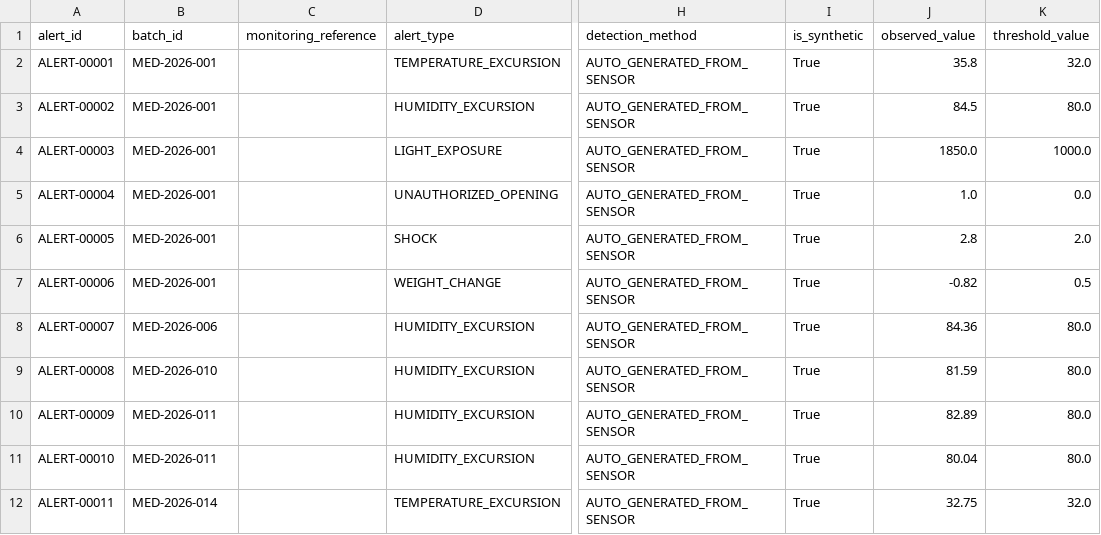
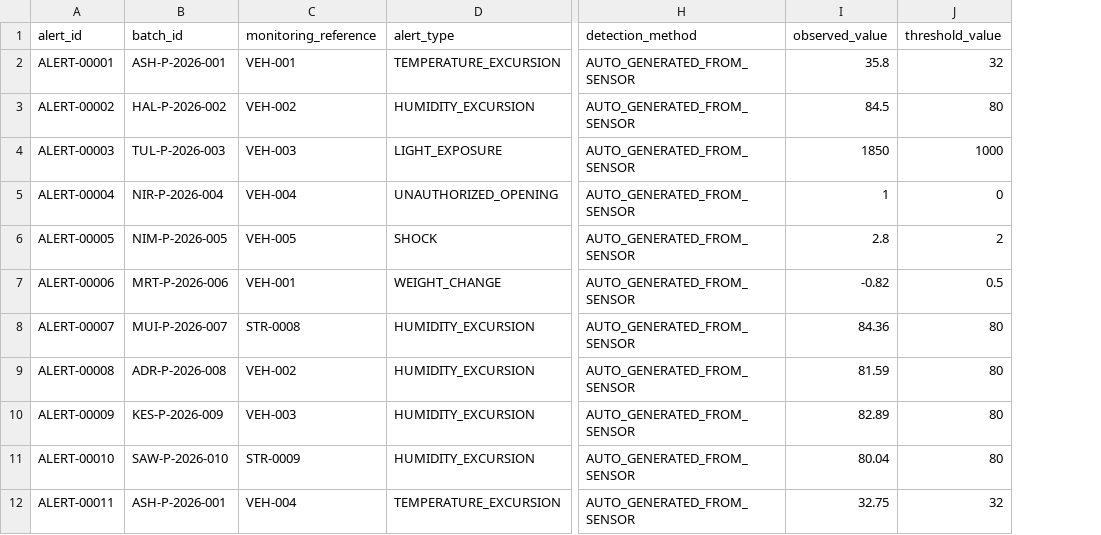
Before and after one commit to vishnusharma131313-stack/TRACEVEDA, a CSV file: BACKEND/TraceVeda_Master_Dataset/alerts.csv, drawn as a sheet; only a part is shown, gaps mark what is left out; removed rows and columns are numbered as before the commit, all else as after; the diff covers the shown part only; the diff names each change by its address in the sheet, - before the commit and + after, or states it on an @@ line.

```diff
--- a/BACKEND/TraceVeda_Master_Dataset/alerts.csv
+++ b/BACKEND/TraceVeda_Master_Dataset/alerts.csv
-column I (is_synthetic), rows 2-12: all True
-B2 (batch_id): MED-2026-001
+B2 (batch_id): ASH-P-2026-001
-C2 (monitoring_reference): (empty)
+C2 (monitoring_reference): VEH-001
-J2 (threshold_value): 32.0
+J2 (threshold_value): 32
-B3 (batch_id): MED-2026-001
+B3 (batch_id): HAL-P-2026-002
-C3 (monitoring_reference): (empty)
+C3 (monitoring_reference): VEH-002
-J3 (threshold_value): 80.0
+J3 (threshold_value): 80
-B4 (batch_id): MED-2026-001
+B4 (batch_id): TUL-P-2026-003
-C4 (monitoring_reference): (empty)
+C4 (monitoring_reference): VEH-003
-I4 (observed_value): 1850.0
+I4 (observed_value): 1850
-J4 (threshold_value): 1000.0
+J4 (threshold_value): 1000
-B5 (batch_id): MED-2026-001
+B5 (batch_id): NIR-P-2026-004
-C5 (monitoring_reference): (empty)
+C5 (monitoring_reference): VEH-004
-I5 (observed_value): 1.0
+I5 (observed_value): 1
-J5 (threshold_value): 0.0
+J5 (threshold_value): 0
-B6 (batch_id): MED-2026-001
+B6 (batch_id): NIM-P-2026-005
-C6 (monitoring_reference): (empty)
+C6 (monitoring_reference): VEH-005
-J6 (threshold_value): 2.0
+J6 (threshold_value): 2
-B7 (batch_id): MED-2026-001
+B7 (batch_id): MRT-P-2026-006
-C7 (monitoring_reference): (empty)
+C7 (monitoring_reference): VEH-001
-B8 (batch_id): MED-2026-006
+B8 (batch_id): MUI-P-2026-007
-C8 (monitoring_reference): (empty)
+C8 (monitoring_reference): STR-0008
-J8:J11 (threshold_value): 80.0
+J8:J11 (threshold_value): 80
-B9 (batch_id): MED-2026-010
+B9 (batch_id): ADR-P-2026-008
-C9 (monitoring_reference): (empty)
+C9 (monitoring_reference): VEH-002
-B10 (batch_id): MED-2026-011
+B10 (batch_id): KES-P-2026-009
-C10 (monitoring_reference): (empty)
+C10 (monitoring_reference): VEH-003
-B11 (batch_id): MED-2026-011
+B11 (batch_id): SAW-P-2026-010
-C11 (monitoring_reference): (empty)
+C11 (monitoring_reference): STR-0009
-B12 (batch_id): MED-2026-014
+B12 (batch_id): ASH-P-2026-001
-C12 (monitoring_reference): (empty)
+C12 (monitoring_reference): VEH-004
-J12 (threshold_value): 32.0
+J12 (threshold_value): 32
```
Also changed, not shown: 54 edited cells elsewhere in this file, BACKEND/TraceVeda_Master_Dataset/farms.csv, BACKEND/TraceVeda_Master_Dataset/handling_protocols.csv, 21 other files.
